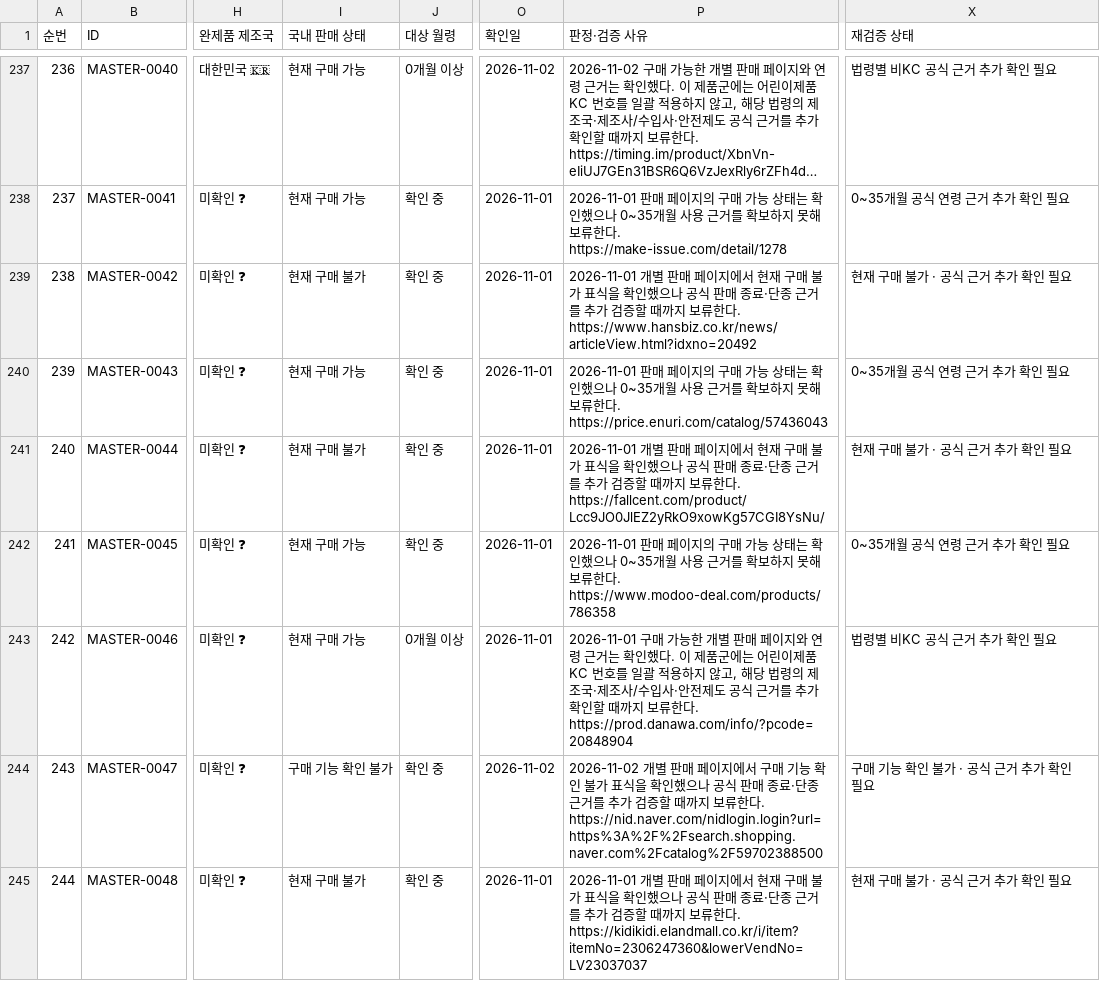
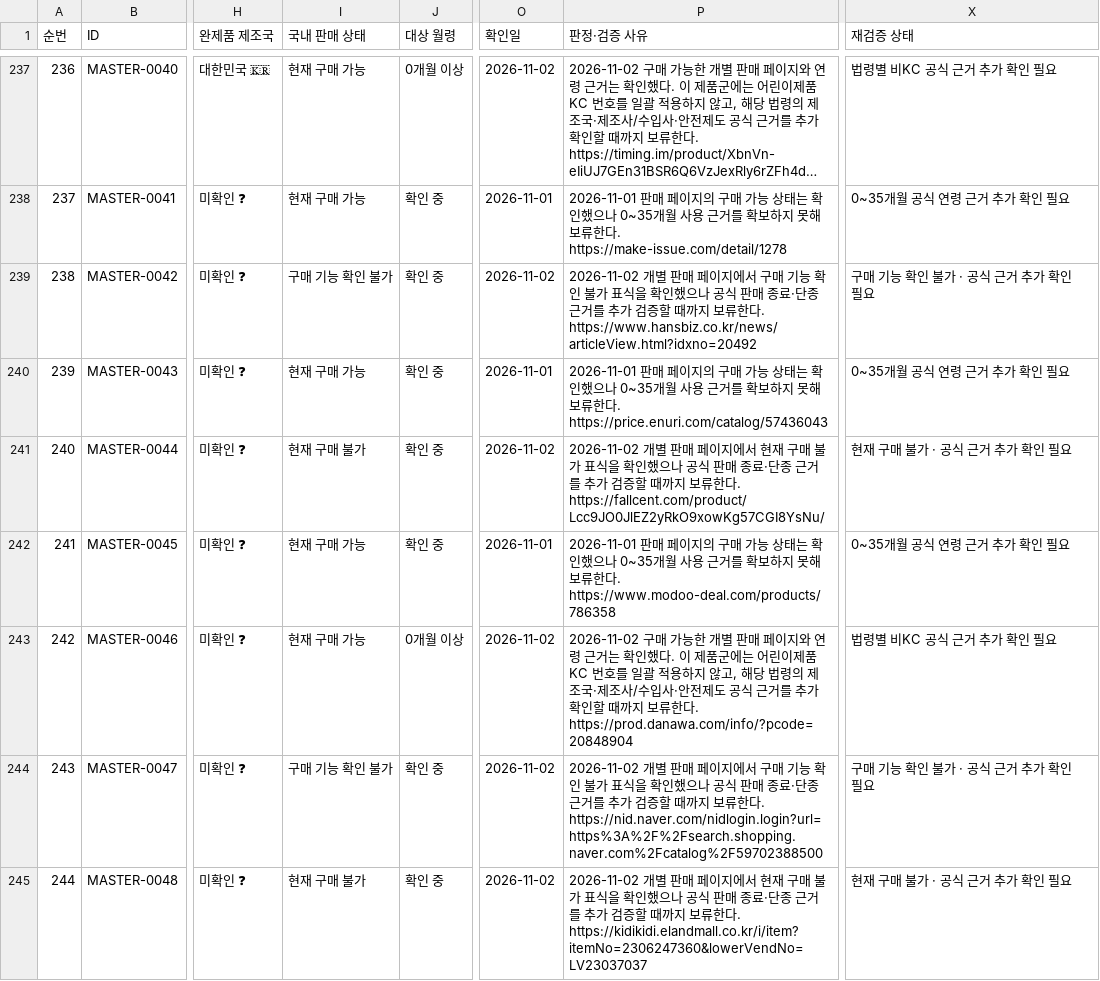
Before and after one commit to pamyo2607/k-baby-made, a CSV file: data/master-db-419-final.csv, drawn as a sheet; only a part is shown, gaps mark what is left out; long unchanged cells end in …; the diff covers the shown part only; the diff names each change by its address in the sheet, - before the commit and + after, or states it on an @@ line.

```diff
--- a/data/master-db-419-final.csv
+++ b/data/master-db-419-final.csv
-I239 (국내 판매 상태): 현재 구매 불가
+I239 (국내 판매 상태): 구매 기능 확인 불가
-O239 (확인일): 2026-11-01
+O239 (확인일): 2026-11-02
-P239 (판정·검증 사유): 2026-11-01 개별 판매 페이지에서 현재 구매 불가…
+P239 (판정·검증 사유): 2026-11-02 개별 판매 페이지에서 구매 기능 확인 불가…
-X239 (재검증 상태): 현재 구매 불가 · 공식 근거 추가 확인 필요
+X239 (재검증 상태): 구매 기능 확인 불가 · 공식 근거 추가 확인 필요
-O241 (확인일): 2026-11-01
+O241 (확인일): 2026-11-02
-P241 (판정·검증 사유): 2026-11-01 개별 판…
+P241 (판정·검증 사유): 2026-11-02 개별 판…
-O243 (확인일): 2026-11-01
+O243 (확인일): 2026-11-02
-P243 (판정·검증 사유): 2026-11-01 구매 가…
+P243 (판정·검증 사유): 2026-11-02 구매 가…
-O245 (확인일): 2026-11-01
+O245 (확인일): 2026-11-02
-P245 (판정·검증 사유): 2026-11-01 개별 판…
+P245 (판정·검증 사유): 2026-11-02 개별 판…
```
Also changed, not shown: 90 edited cells elsewhere in this file, public/data/master-db-419-final.csv, public/master-db-sync.csv, 31 other files.
